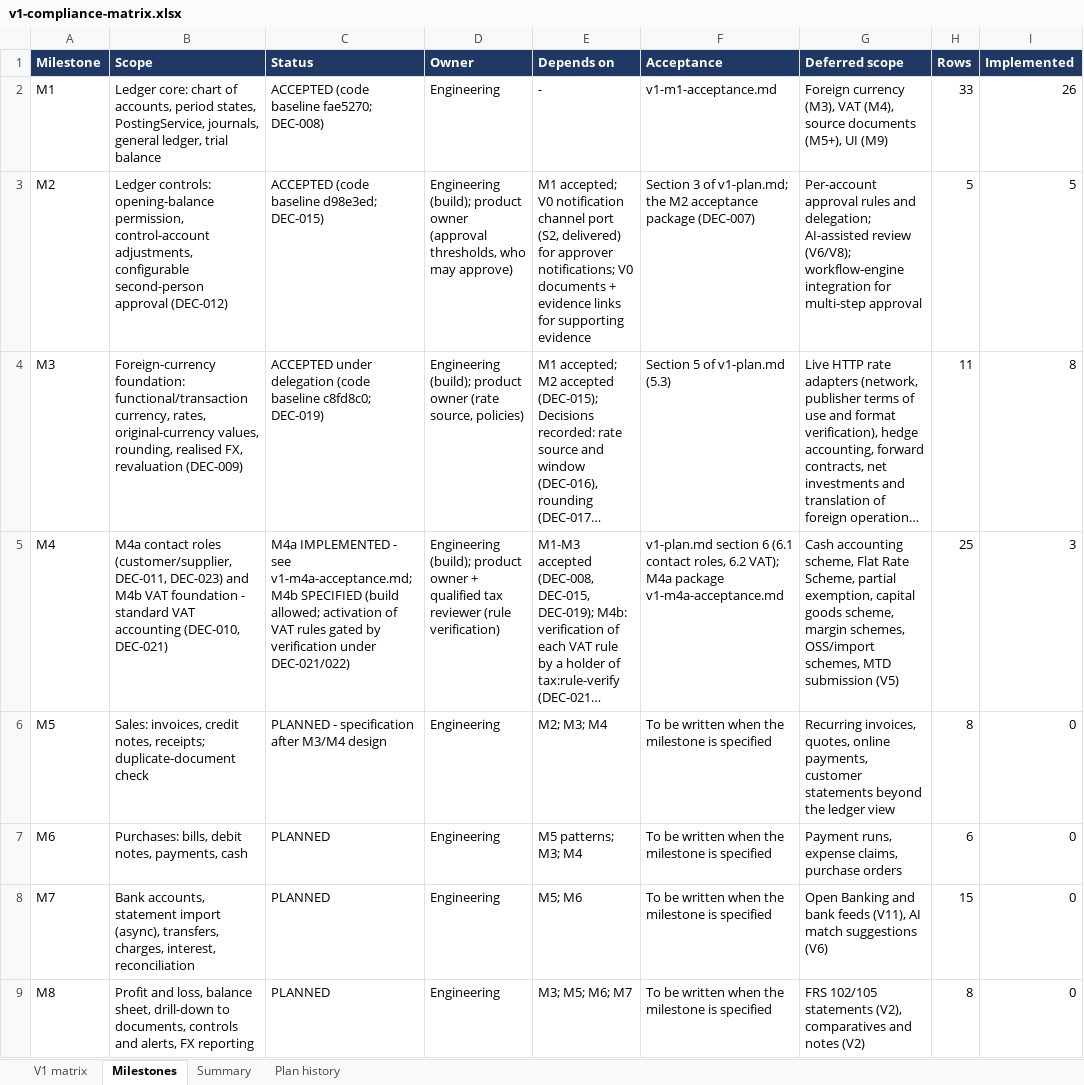
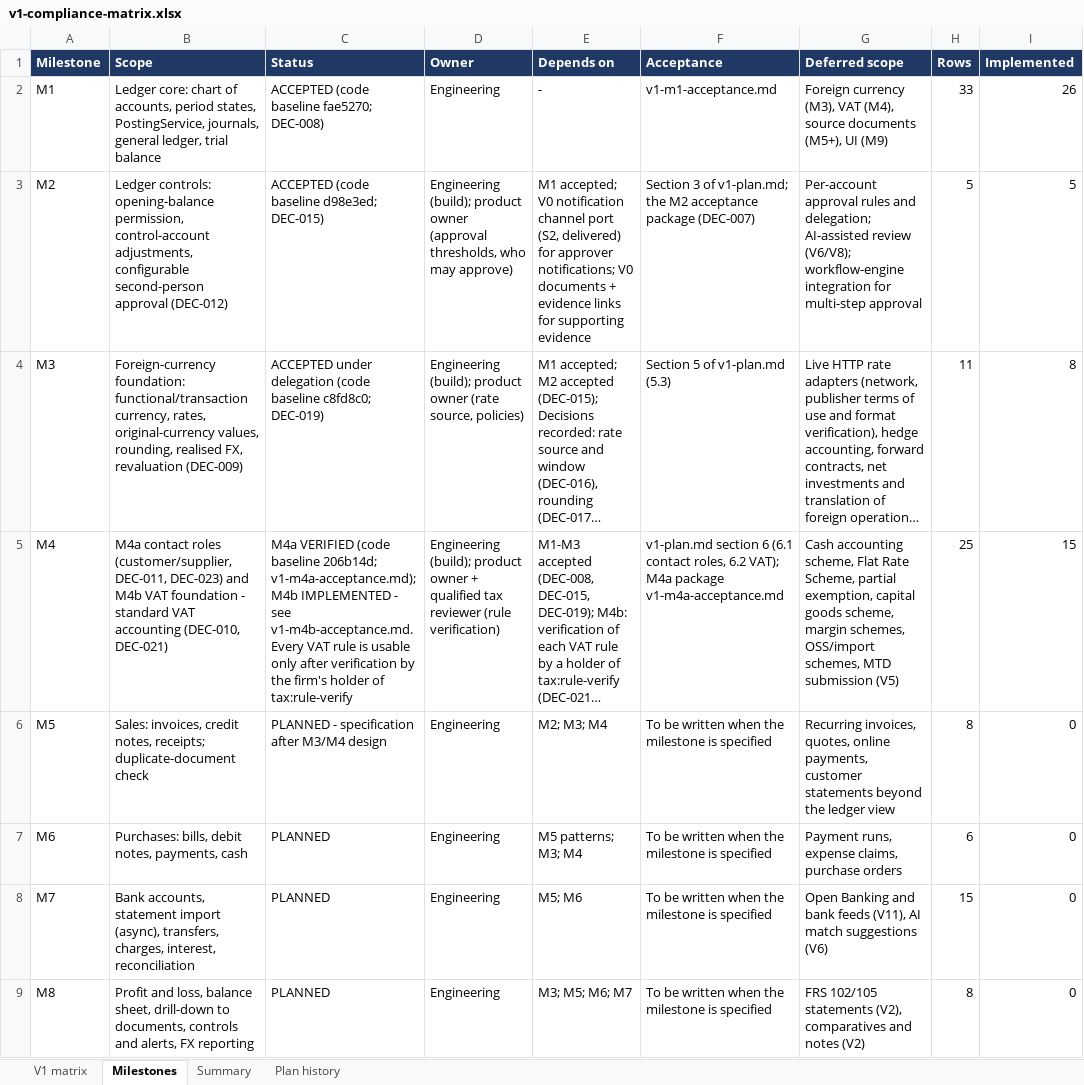
Before and after one commit to mianshoaiblhr/UK-Accounting-Platform, an Excel workbook: docs/architecture/v1-compliance-matrix.xlsx, sheet Milestones, drawn as a sheet; only a part is shown; long unchanged cells end in …; values as stored, in another font and other column widths than the file's, no borders; the diff names each change by its address in the sheet, - before the commit and + after, or states it on an @@ line.

```diff
--- a/docs/architecture/v1-compliance-matrix.xlsx (sheet Milestones)
+++ b/docs/architecture/v1-compliance-matrix.xlsx (sheet Milestones)
-C5 (Status): M4a IMPLEMENTED - see v1-m4a-acceptance.md; M4b SPECIFIED (build allowed; activation of VAT rules gated by verification under DEC-021/022)
+C5 (Status): M4a VERIFIED (code baseline 206b14d; v1-m4a-acceptance.md); M4b IMPLEMENTED - see v1-m4b-acceptance.md. Every VAT rule is usable only after verification by the firm's holder of tax:rule-verify
-I5 (Implemented): 3
+I5 (Implemented): 15
```
Also changed, not shown: sheet V1 matrix, sheet Summary, sheet Plan history, 33 other files.
